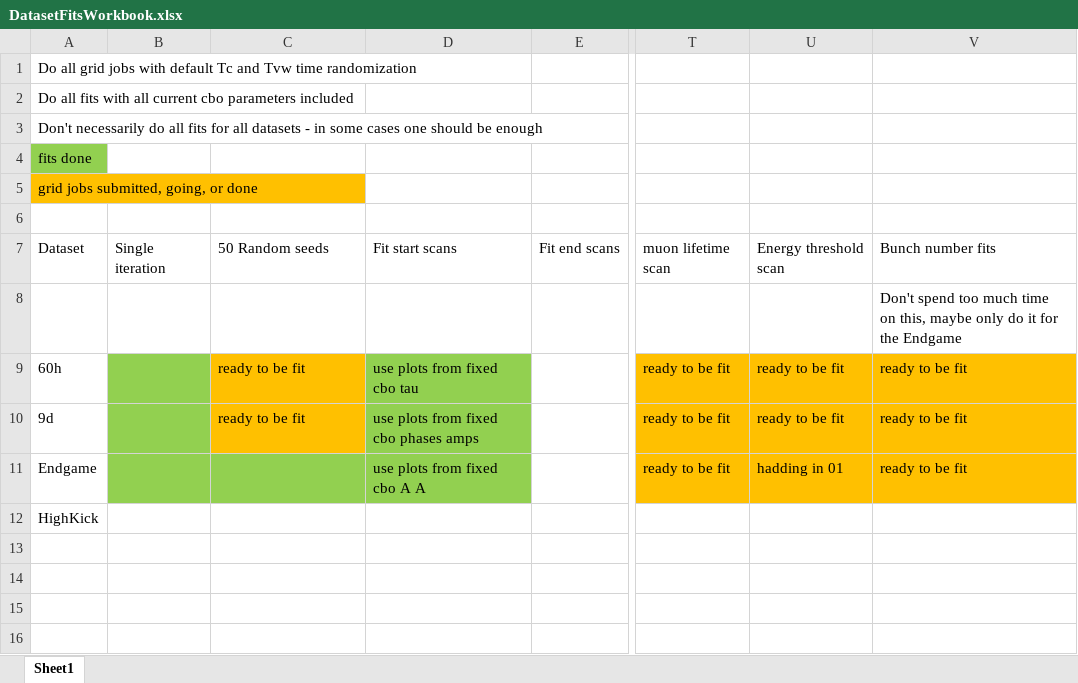
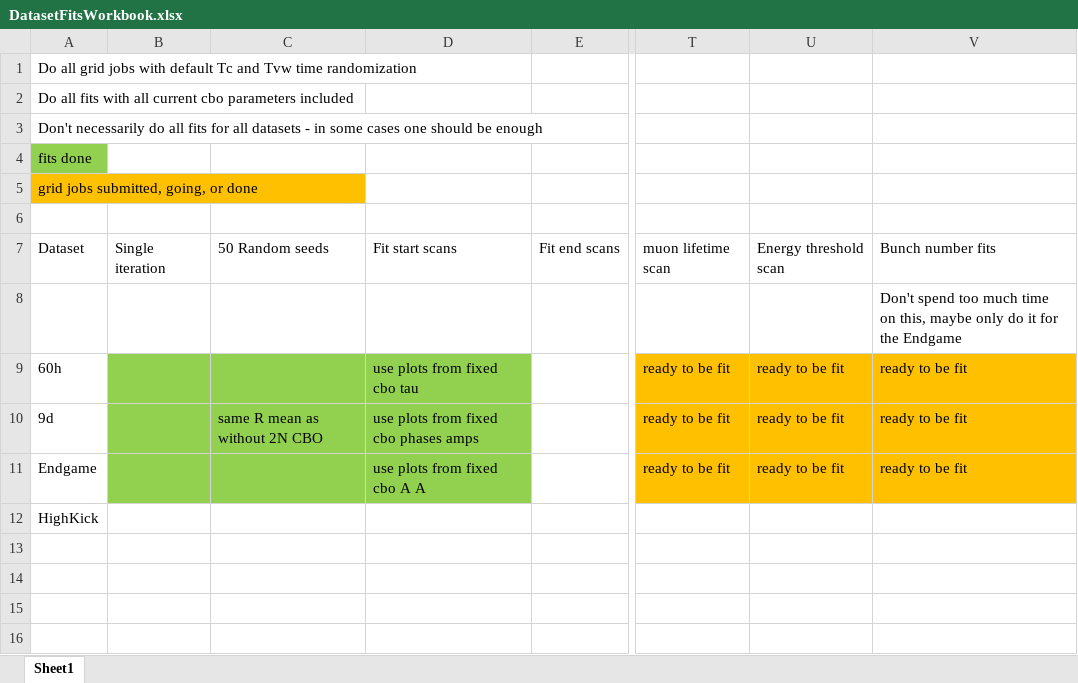
Before and after one commit to nkinnaird/Dissertation, an Excel workbook: OtherMaterials/DatasetFitsWorkbook.xlsx, sheet Sheet1, drawn as a sheet; only a part is shown, gaps mark what is left out; values as stored, in another font and other column widths than the file's, no borders; the diff names each change by its address in the sheet, - before the commit and + after, or states it on an @@ line.

Commit message:
Updates to fit workbook.

```diff
--- a/OtherMaterials/DatasetFitsWorkbook.xlsx (sheet Sheet1)
+++ b/OtherMaterials/DatasetFitsWorkbook.xlsx (sheet Sheet1)
-C9: ready to be fit
+C9: (empty)
-C9:C10 fill: #FFC000
+C9:C10 fill: #92D050
-C10: ready to be fit
+C10: same R mean as without 2N CBO
-U11: hadding in 01
+U11: ready to be fit
```
